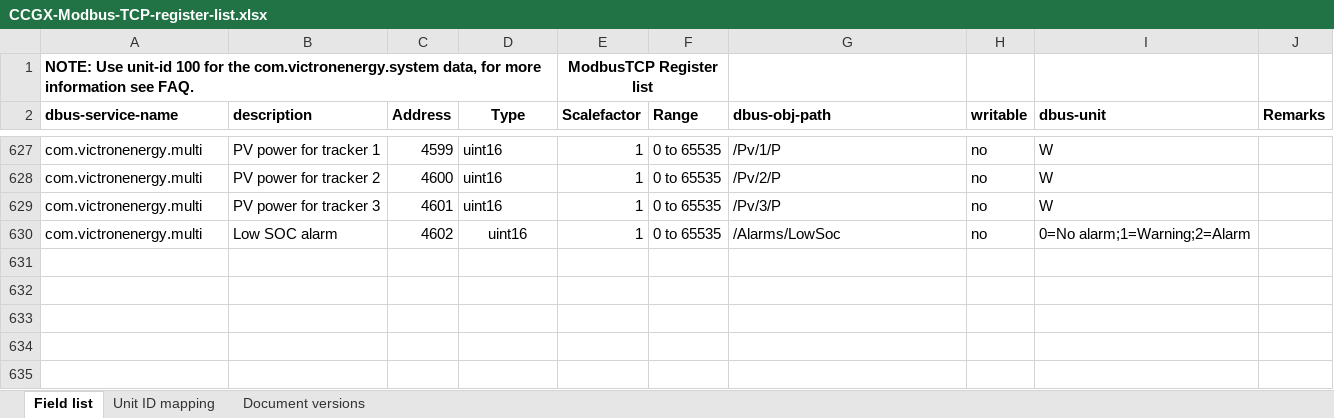
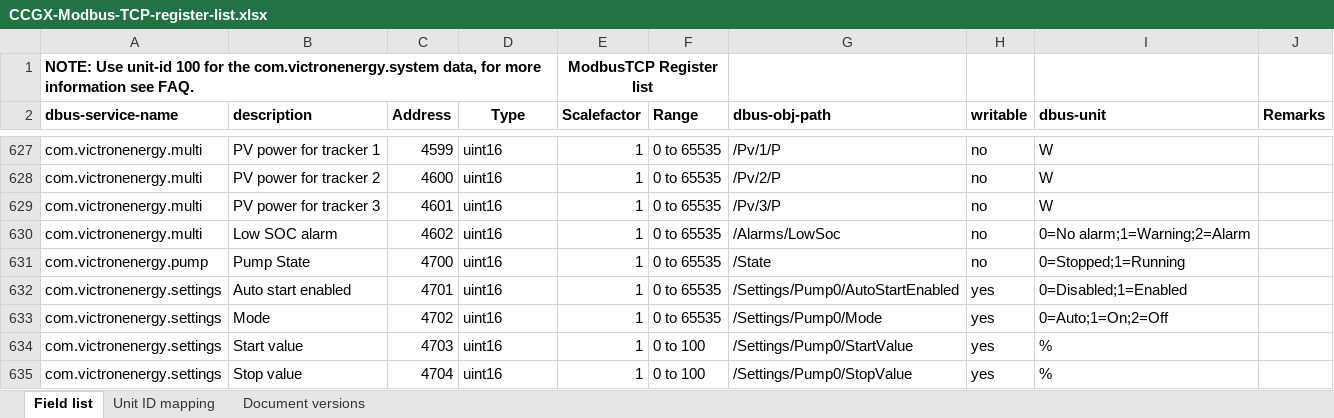
Before and after one commit to victronenergy/dbus_modbustcp, an Excel workbook: CCGX-Modbus-TCP-register-list.xlsx, sheet Field list, drawn as a sheet; only a part is shown, gaps mark what is left out; values as stored, in another font and other column widths than the file's, no borders; the diff names each change by its address in the sheet, - before the commit and + after, or states it on an @@ line.

Commit message:
Added pump fields
- 1 com.victronenergy.pump field: /State at address 4700
- 4 /Settings/Pump0 fields: AutoStartEnabled, Mode, StartValue and StopValue at address 4701-4704

```diff
--- a/CCGX-Modbus-TCP-register-list.xlsx (sheet Field list)
+++ b/CCGX-Modbus-TCP-register-list.xlsx (sheet Field list)
-D630 alignment: center
+D630 alignment: left
+row 631: com.victronenergy.pump | Pump State | 4700 | uint16 | 1 | 0 to 65535 | /State | no | 0=Stopped;1=Running
+row 632: com.victronenergy.settings | Auto start enabled | 4701 | uint16 | 1 | 0 to 65535 | /Settings/Pump0/AutoStartEnabled | yes | 0=Disabled;1=Enabled
+row 633: com.victronenergy.settings | Mode | 4702 | uint16 | 1 | 0 to 65535 | /Settings/Pump0/Mode | yes | 0=Auto;1=On;2=Off
+row 634: com.victronenergy.settings | Start value | 4703 | uint16 | 1 | 0 to 100 | /Settings/Pump0/StartValue | yes | %
+row 635: com.victronenergy.settings | Stop value | 4704 | uint16 | 1 | 0 to 100 | /Settings/Pump0/StopValue | yes | %
```
Also changed, not shown: 1 other file.
